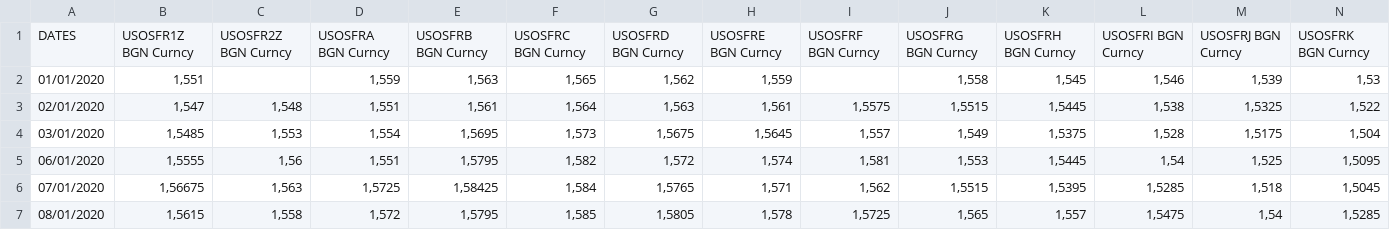
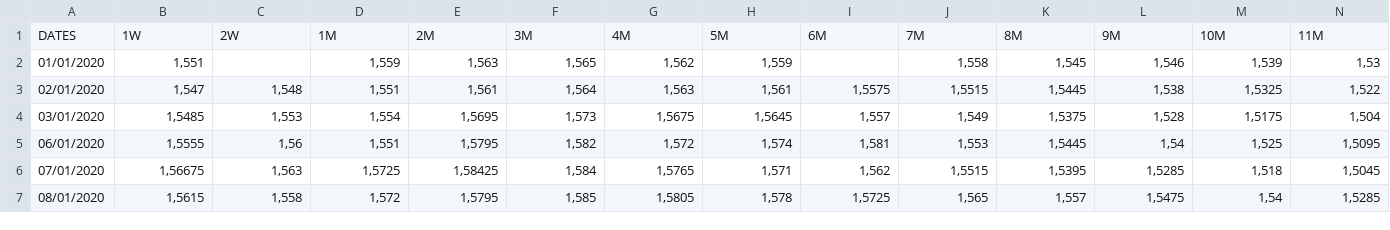
Before and after one commit to Caymaar/Multi-Products-Pricer-App, a CSV file: data_taux/SOFR.csv, drawn as a sheet; only a part is shown; removed rows and columns are numbered as before the commit, all else as after; rows hold the shown columns only; the diff names each change by its address in the sheet, - before the commit and + after, or states it on an @@ line.

```diff
--- a/data_taux/SOFR.csv
+++ b/data_taux/SOFR.csv
-row 1: DATES | USOSFR1Z BGN Curncy | USOSFR2Z BGN Curncy | USOSFRA BGN Curncy | USOSFRB BGN Curncy | USOSFRC BGN Curncy | USOSFRD BGN Curncy | USOSFRE BGN Curncy | USOSFRF BGN Curncy | USOSFRG BGN Curncy | USOSFRH BGN Curncy | USOSFRI BGN Curncy | USOSFRJ BGN Curncy | USOSFRK BGN Curncy
+row 1: DATES | 1W | 2W | 1M | 2M | 3M | 4M | 5M | 6M | 7M | 8M | 9M | 10M | 11M
```
Also changed, not shown: data_taux/ESTER.csv, 1 other file.
